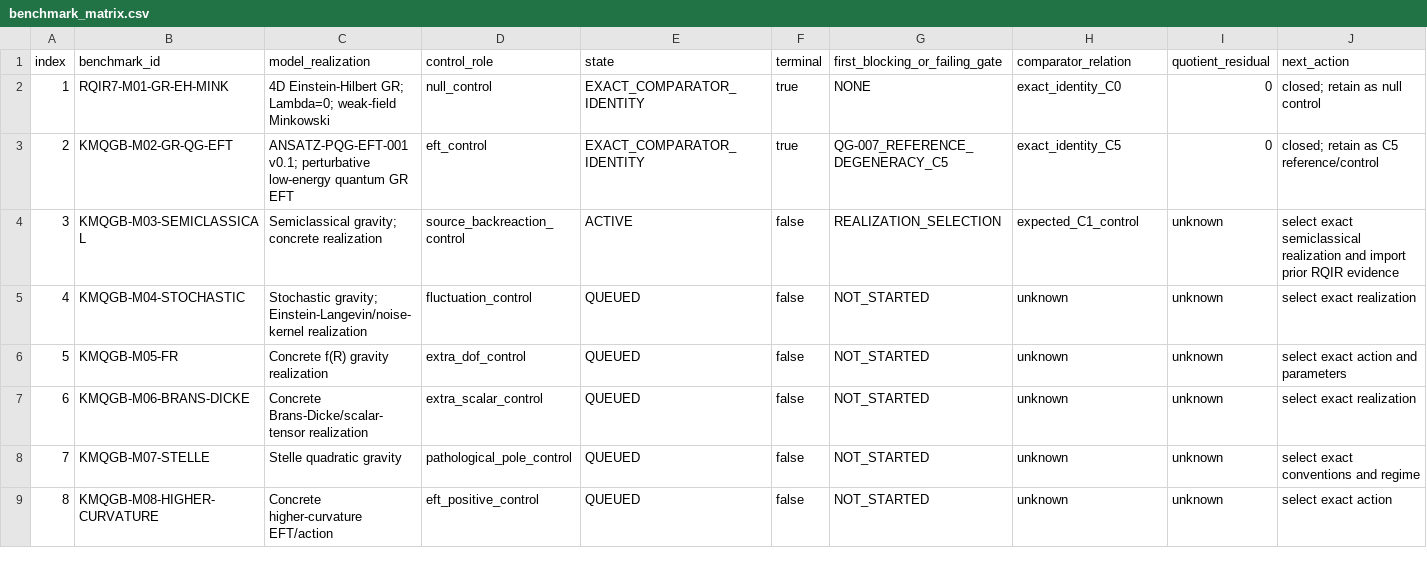
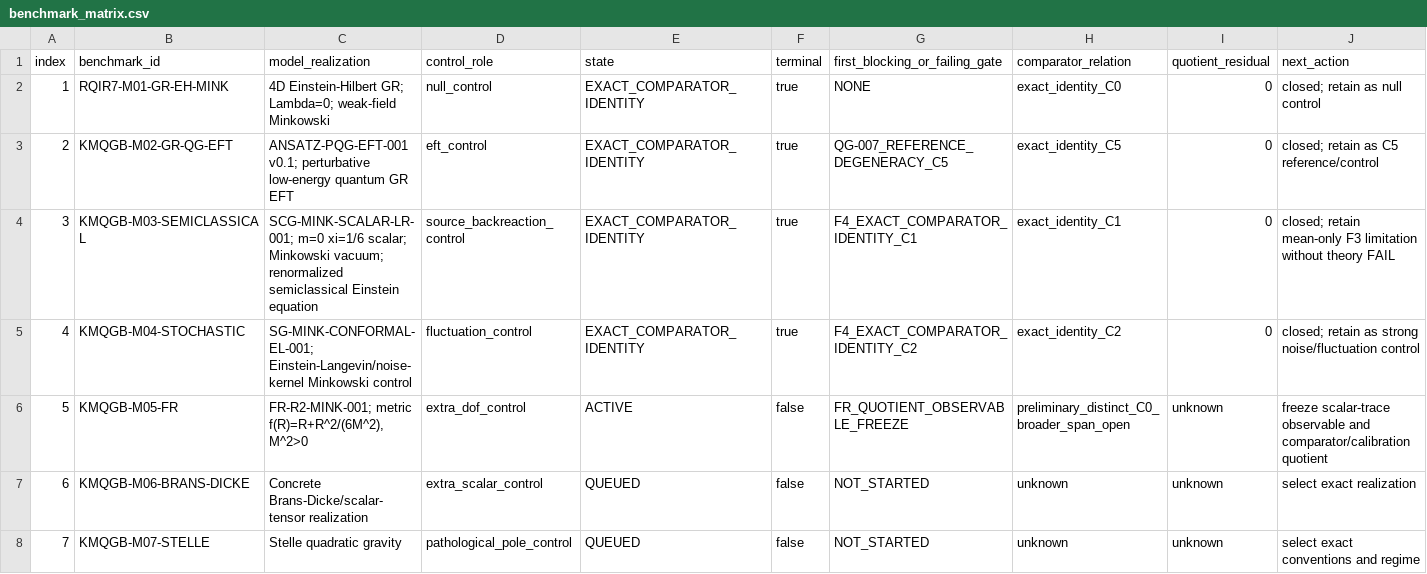
Before and after one commit to pppuu7-cmd/Known-Models-Quantum-Gravity-Benchmark, a CSV file: matrices/benchmark_matrix.csv, drawn as a sheet; only a part is shown; the shorter side is filled out with more unchanged rows.

Commit message:
KMQGB-003: close M03 M04 and activate M05

```diff
--- a/matrices/benchmark_matrix.csv
+++ b/matrices/benchmark_matrix.csv
@@ -3,5 +3,5 @@ index,benchmark_id,model_realization,control_role,state,terminal,first_blocking_
 2,KMQGB-M02-GR-QG-EFT,"ANSATZ-PQG-EFT-001 v0.1; perturbative low-energy quantum GR EFT",eft_control,EXACT_COMPARATOR_IDENTITY,true,QG-007_REFERENCE_DEGENERACY_C5,exact_identity_C5,0,"closed; retain as C5 reference/control"
-3,KMQGB-M03-SEMICLASSICAL,"Semiclassical gravity; concrete realization",source_backreaction_control,ACTIVE,false,REALIZATION_SELECTION,expected_C1_control,unknown,"select exact semiclassical realization and import prior RQIR evidence"
-4,KMQGB-M04-STOCHASTIC,"Stochastic gravity; Einstein-Langevin/noise-kernel realization",fluctuation_control,QUEUED,false,NOT_STARTED,unknown,unknown,"select exact realization"
-5,KMQGB-M05-FR,"Concrete f(R) gravity realization",extra_dof_control,QUEUED,false,NOT_STARTED,unknown,unknown,"select exact action and parameters"
+3,KMQGB-M03-SEMICLASSICAL,"SCG-MINK-SCALAR-LR-001; m=0 xi=1/6 scalar; Minkowski vacuum; renormalized semiclassical Einstein equation",source_backreaction_control,EXACT_COMPARATOR_IDENTITY,true,F4_EXACT_COMPARATOR_IDENTITY_C1,exact_identity_C1,0,"closed; retain mean-only F3 limitation without theory FAIL"
+4,KMQGB-M04-STOCHASTIC,"SG-MINK-CONFORMAL-EL-001; Einstein-Langevin/noise-kernel Minkowski control",fluctuation_control,EXACT_COMPARATOR_IDENTITY,true,F4_EXACT_COMPARATOR_IDENTITY_C2,exact_identity_C2,0,"closed; retain as strong noise/fluctuation control"
+5,KMQGB-M05-FR,"FR-R2-MINK-001; metric f(R)=R+R^2/(6M^2), M^2>0",extra_dof_control,ACTIVE,false,FR_QUOTIENT_OBSERVABLE_FREEZE,preliminary_distinct_C0_broader_span_open,unknown,"freeze scalar-trace observable and comparator/calibration quotient"
 6,KMQGB-M06-BRANS-DICKE,"Concrete Brans-Dicke/scalar-tensor realization",extra_scalar_control,QUEUED,false,NOT_STARTED,unknown,unknown,"select exact realization"
```
